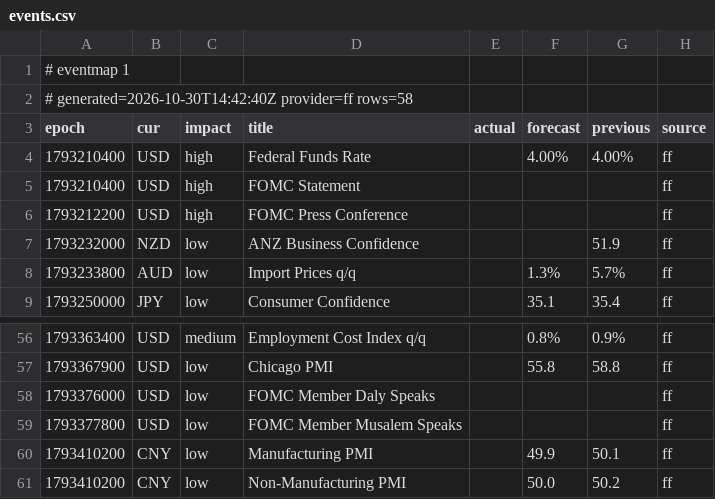
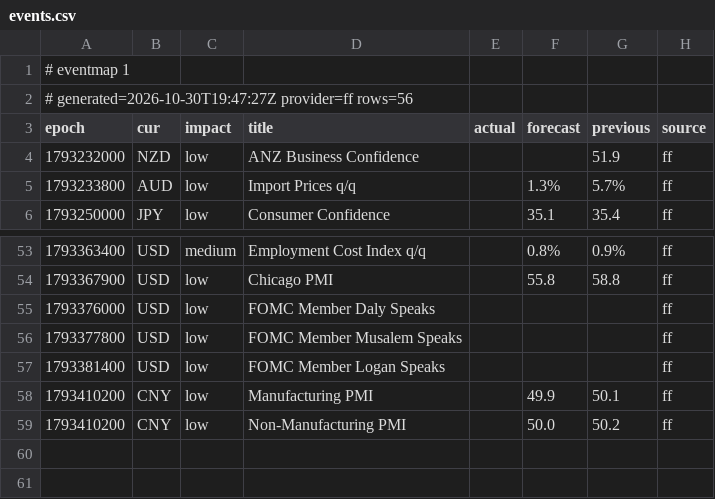
Before and after one commit to excalibur003/eventmap, a CSV file: feed/events.csv, drawn as a sheet; only a part is shown, gaps mark what is left out.

Commit message:
feed 2026-10-30T19:47:27Z

```diff
--- a/feed/events.csv
+++ b/feed/events.csv
@@ -1,7 +1,4 @@
 # eventmap 1
-# generated=2026-10-30T14:42:40Z provider=ff rows=58
+# generated=2026-10-30T19:47:27Z provider=ff rows=56
 epoch|cur|impact|title|actual|forecast|previous|source
-1793210400|USD|high|Federal Funds Rate||4.00%|4.00%|ff
-1793210400|USD|high|FOMC Statement||||ff
-1793212200|USD|high|FOMC Press Conference||||ff
 1793232000|NZD|low|ANZ Business Confidence|||51.9|ff
@@ -59,2 +56,3 @@ epoch|cur|impact|title|actual|forecast|previous|source
 1793377800|USD|low|FOMC Member Musalem Speaks||||ff
+1793381400|USD|low|FOMC Member Logan Speaks||||ff
 1793410200|CNY|low|Manufacturing PMI||49.9|50.1|ff
```
